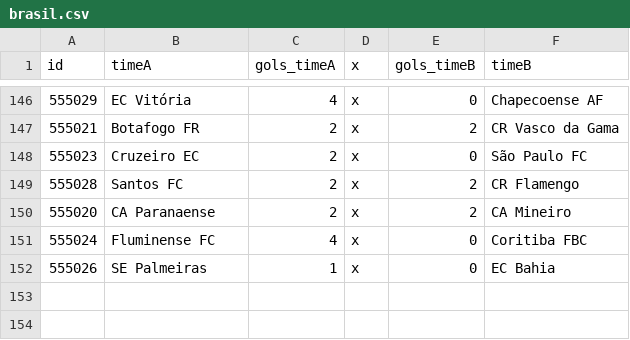
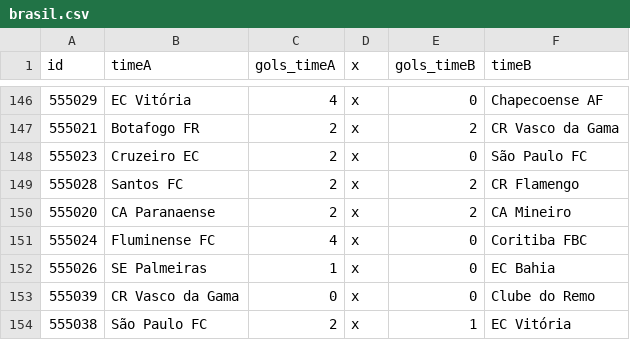
Before and after one commit to caburu/atualizador-resultados-partidas, a CSV file: brasil.csv, drawn as a sheet; only a part is shown, gaps mark what is left out; the diff names each change by its address in the sheet, - before the commit and + after, or states it on an @@ line.

Commit message:
Update brasil.csv com resultados de ontem

```diff
--- a/brasil.csv
+++ b/brasil.csv
+row 153: 555039 | CR Vasco da Gama | 0 | x | 0 | Clube do Remo
+row 154: 555038 | São Paulo FC | 2 | x | 1 | EC Vitória
```
